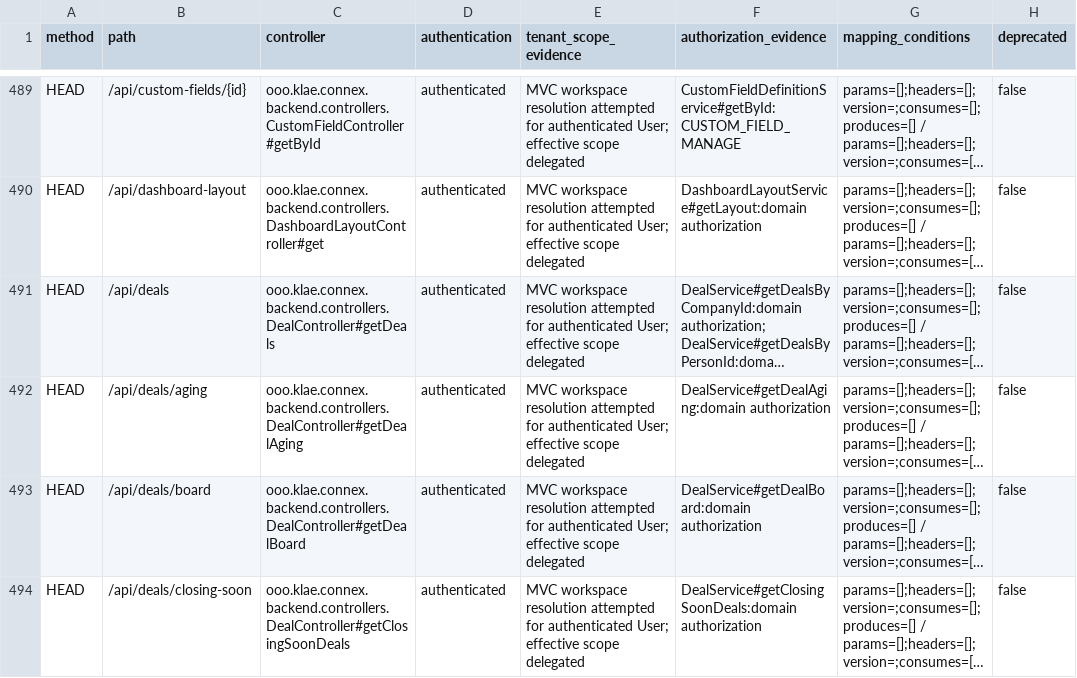
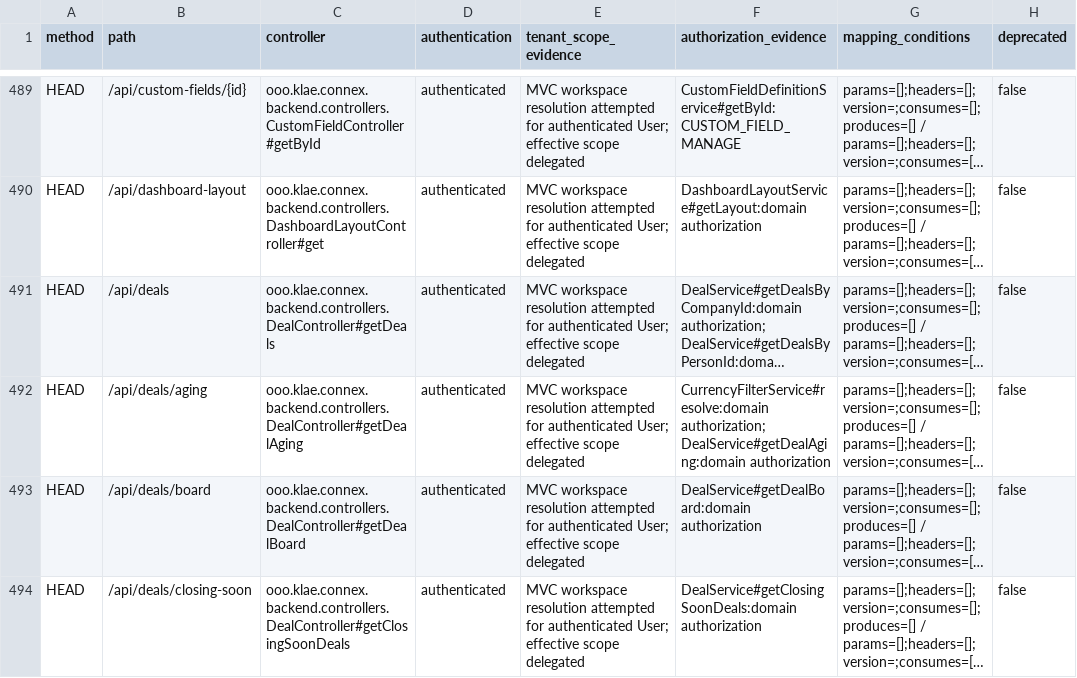
Before and after one commit to itkla/connex, a TSV file: docs/backend/api-surface.tsv, drawn as a sheet; only a part is shown, gaps mark what is left out; long unchanged cells end in …; the diff covers the shown part only; the diff names each change by its address in the sheet, - before the commit and + after, or states it on an @@ line.

```diff
--- a/docs/backend/api-surface.tsv
+++ b/docs/backend/api-surface.tsv
-F492 (authorization_evidence): DealService#getDealAging:domain authorization
+F492 (authorization_evidence): CurrencyFilterService#resolve:domain authorization; DealService#getDealAging:domain authorization
```
Also changed, not shown: 34 edited cells elsewhere in this file, 1 other file.
